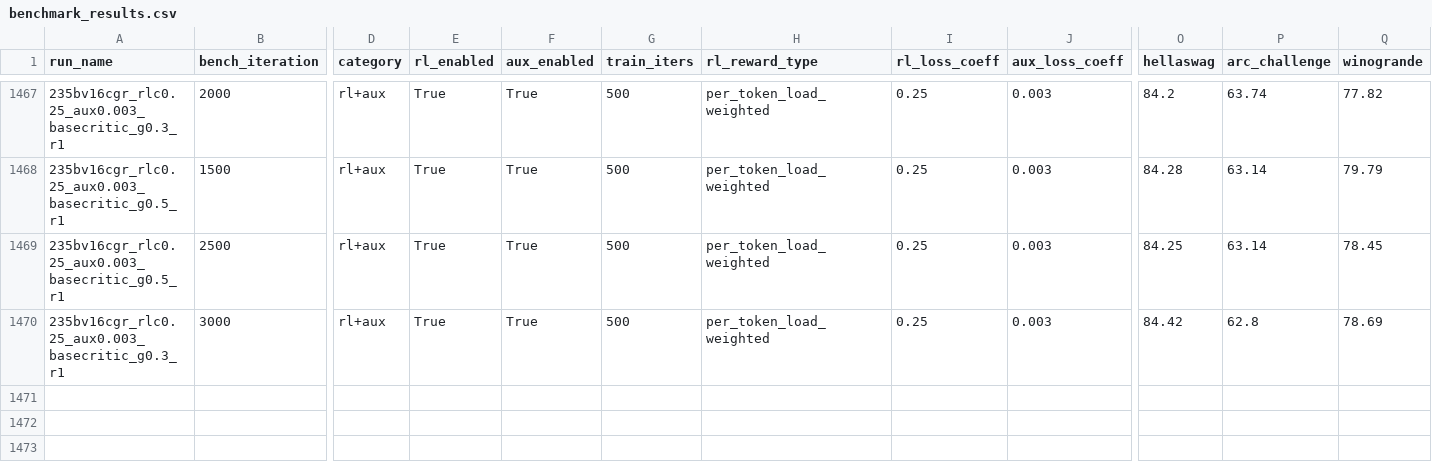
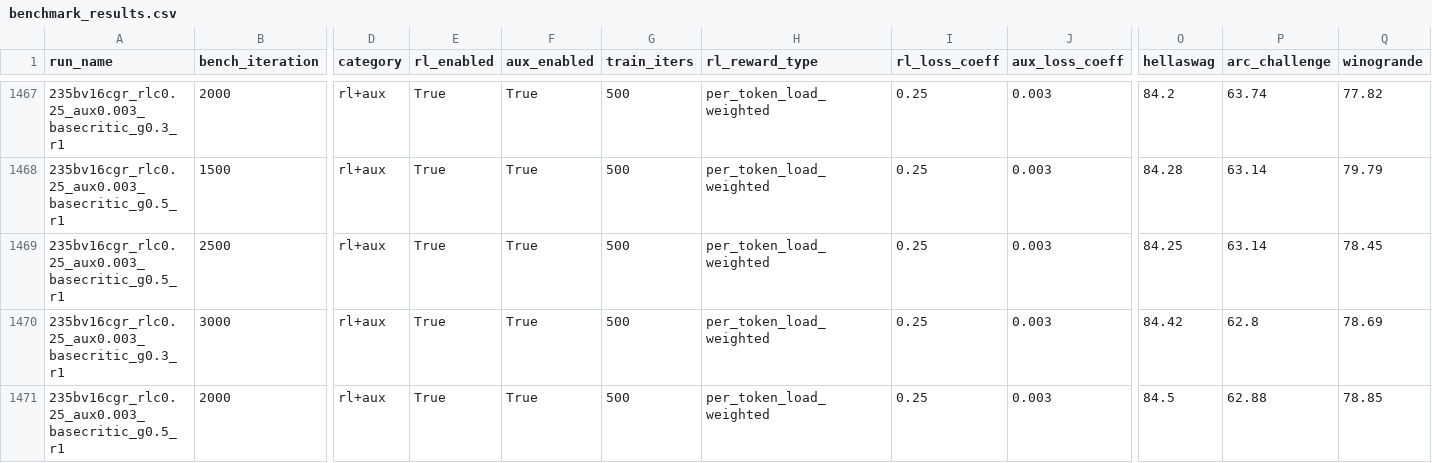
Before and after one commit to jondebug/Pai-Megatron-Patch, a CSV file: examples/qwen3/benchmarks/benchmark_results.csv, drawn as a sheet; only a part is shown, gaps mark what is left out; rows hold the shown columns only; the diff names each change by its address in the sheet, - before the commit and + after, or states it on an @@ line.

Commit message:
auto: refresh benchmark_results.csv 2026-07-08T07:33:11Z

```diff
--- a/examples/qwen3/benchmarks/benchmark_results.csv
+++ b/examples/qwen3/benchmarks/benchmark_results.csv
+row 1471: 235bv16cgr_rlc0.25_aux0.003_basecritic_g0.5_r1 | 2000 | rl+aux | True | True | 500 | per_token_load_weighted | 0.25 | 0.003 | 84.5 | 62.88 | 78.85
```
